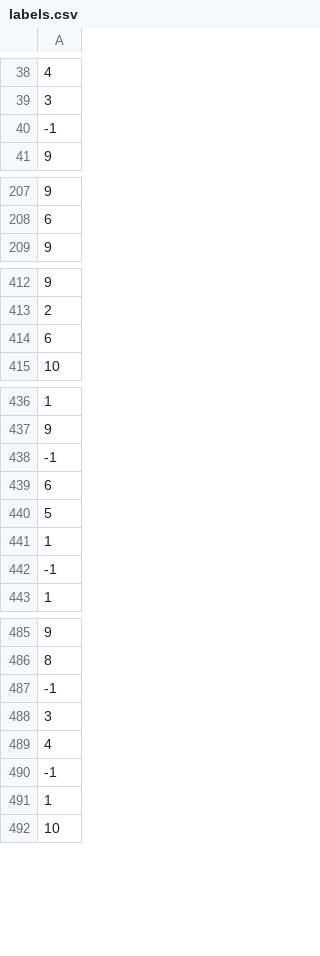
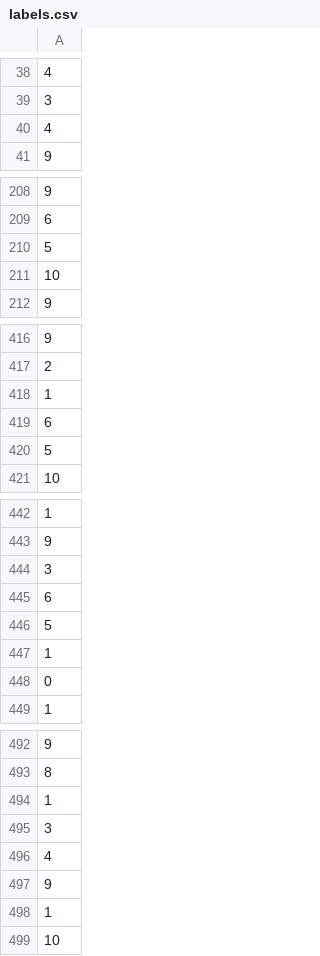
Before and after one commit to rustadadam/PF-GAP, a CSV file: data/labels.csv, drawn as a sheet; only a part is shown, gaps mark what is left out; addresses are those after the commit; the diff covers the shown part only; the diff names each change by its address in the sheet, - before the commit and + after, or states it on an @@ line.

Commit message:
Updated missing valeus

```diff
--- a/data/labels.csv
+++ b/data/labels.csv
-A40: -1
+A40: 4
+row 210: 5
+row 211: 10
+row 418: 1
+row 420: 5
-A444: -1
+A444: 3
-A448: -1
+A448: 0
-A494: -1
+A494: 1
-A497: -1
+A497: 9
```
Also changed, not shown: 3 added rows and 3 edited cells elsewhere in this file.
